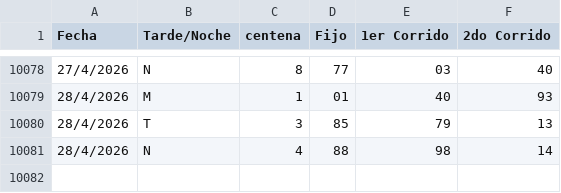
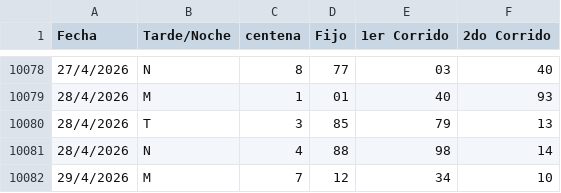
Before and after one commit to fantasmaopera735/Buscaflo, a CSV file: Geotodo.csv, drawn as a sheet; only a part is shown, gaps mark what is left out.

Commit message:
Update Geotodo.csv

```diff
--- a/Geotodo.csv
+++ b/Geotodo.csv
@@ -10081 +10081,2 @@ Fecha;Tarde/Noche;centena ;Fijo;1er Corrido;2do Corrido
 28/4/2026;N;4;88;98;14
+29/4/2026;M;7;12;34;10
```
